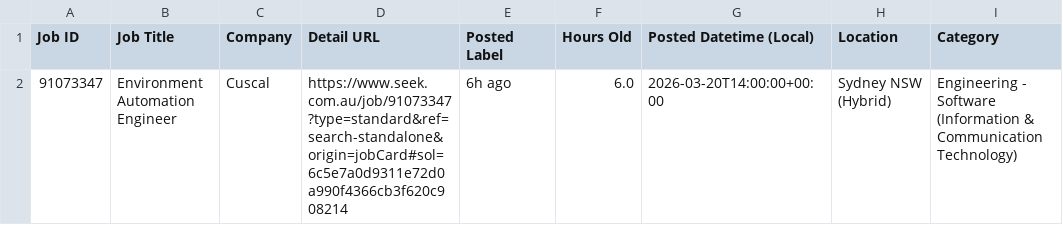
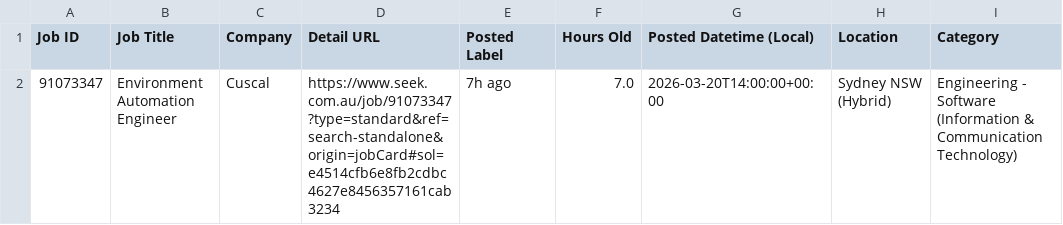
Before and after one commit to TIMXSHI/JobScrapper_SEEK_BA.BI, a CSV file: seek_MLAI_24h.csv, drawn as a sheet; only a part is shown; the diff names each change by its address in the sheet, - before the commit and + after, or states it on an @@ line.

```diff
--- a/seek_MLAI_24h.csv
+++ b/seek_MLAI_24h.csv
-D2 (Detail URL): https://www.seek.com.au/job/91073347?type=standard&ref=search-standalone&origin=jobCard#sol=6c5e7a0d9311e72d0a990f4366cb3f620c908214
+D2 (Detail URL): https://www.seek.com.au/job/91073347?type=standard&ref=search-standalone&origin=jobCard#sol=e4514cfb6e8fb2cdbc4627e8456357161cab3234
-E2 (Posted Label): 6h ago
+E2 (Posted Label): 7h ago
-F2 (Hours Old): 6.0
+F2 (Hours Old): 7.0
```
Also changed, not shown: seek_SIA_24h.csv.
